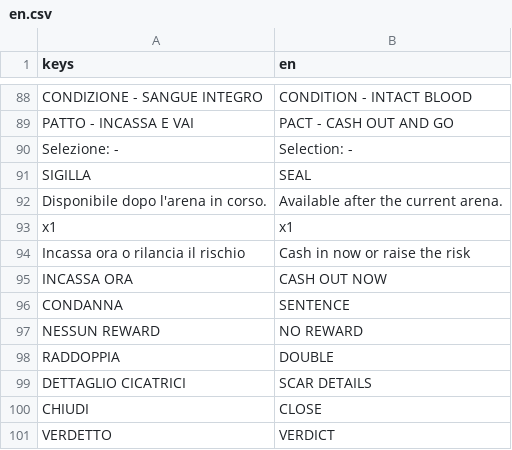
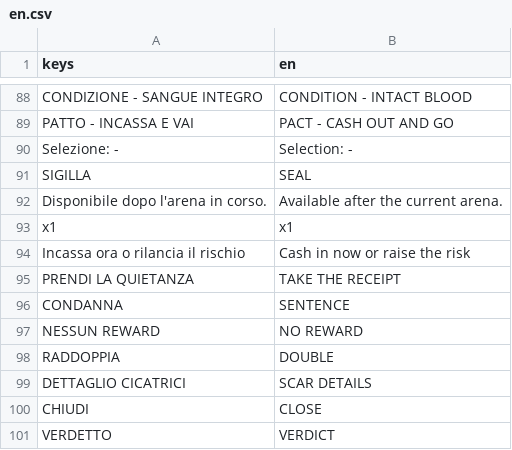
Before and after one commit to Faratas410/Gallicus-2.0, a CSV file: assets/i18n/en.csv, drawn as a sheet; only a part is shown, gaps mark what is left out; removed rows and columns are numbered as before the commit, all else as after; the diff names each change by its address in the sheet, - before the commit and + after, or states it on an @@ line.

```diff
--- a/assets/i18n/en.csv
+++ b/assets/i18n/en.csv
-row 95: INCASSA ORA | CASH OUT NOW
+row 95: PRENDI LA QUIETANZA | TAKE THE RECEIPT
```
Also changed, not shown: assets/i18n/es.csv, assets/i18n/it.csv, 23 other files.
